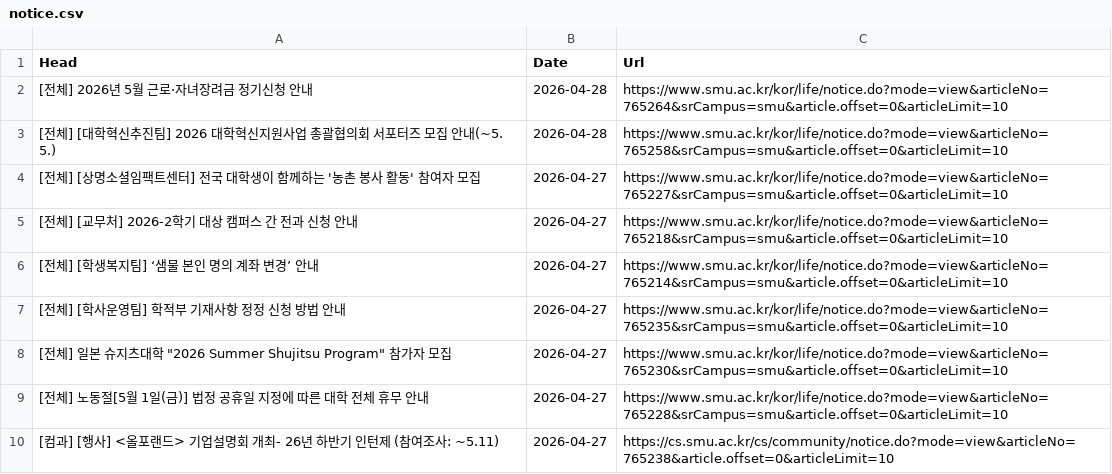
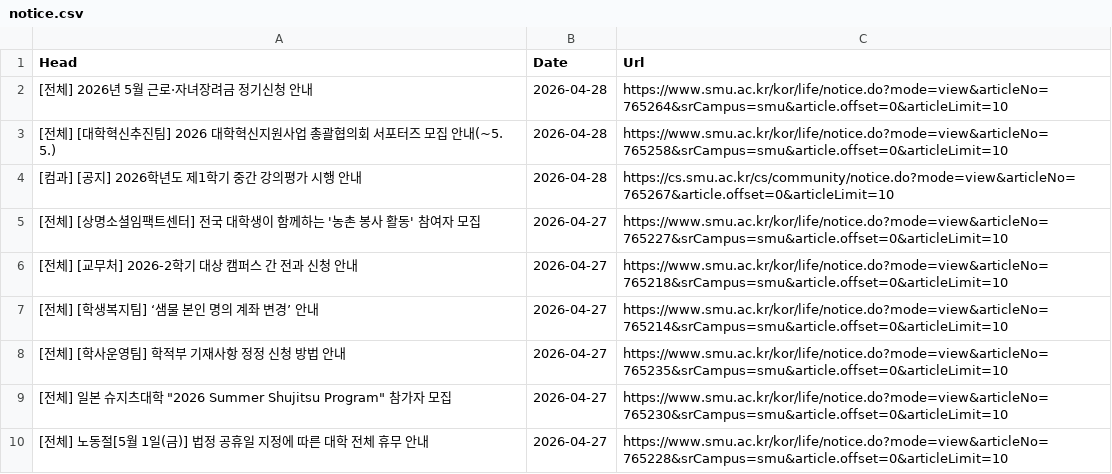
Before and after one commit to sondg921/SMU_Notice, a CSV file: notice.csv, drawn as a sheet; only a part is shown; the shorter side is filled out with more unchanged rows; the diff names each change by its address in the sheet, - before the commit and + after, or states it on an @@ line.

```diff
--- a/notice.csv
+++ b/notice.csv
+row 4: [컴과] [공지] 2026학년도 제1학기 중간 강의평가 시행 안내 | 2026-04-28 | https://cs.smu.ac.kr/cs/community/notice.do?mode=view&articleNo=765267&article.offset=0&articleLimit=10
```
Also changed, not shown: 1 other file.
